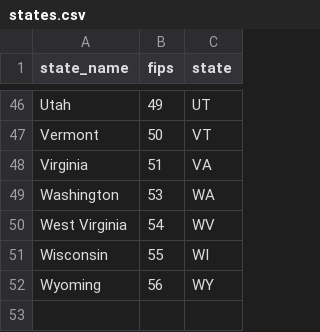
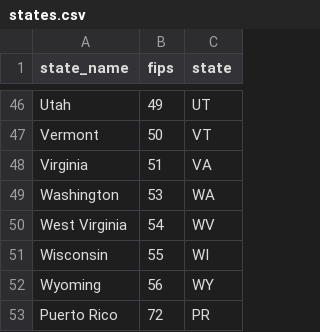
Before and after one commit to Hyperobjekt/seda-etl, a CSV file: static/states.csv, drawn as a sheet; only a part is shown, gaps mark what is left out; the diff names each change by its address in the sheet, - before the commit and + after, or states it on an @@ line.

Commit message:
data optimize

```diff
--- a/static/states.csv
+++ b/static/states.csv
+row 53: Puerto Rico | 72 | PR
```
Also changed, not shown: 9 other files.
